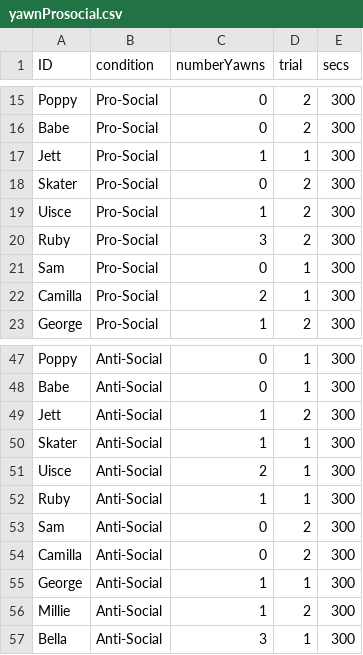
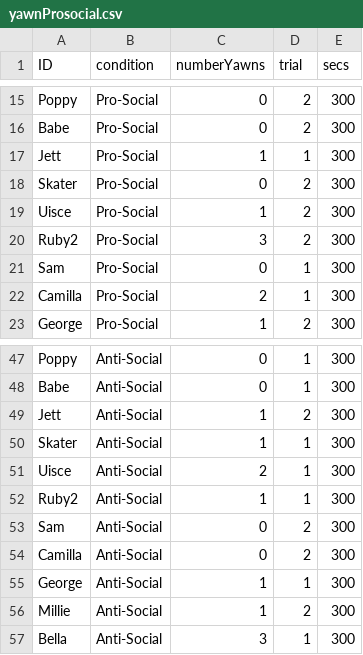
Before and after one commit to ScottClaessens/yawn, a CSV file: data/yawnProsocial.csv, drawn as a sheet; only a part is shown, gaps mark what is left out; the diff names each change by its address in the sheet, - before the commit and + after, or states it on an @@ line.

```diff
--- a/data/yawnProsocial.csv
+++ b/data/yawnProsocial.csv
-A20 (ID): Ruby
+A20 (ID): Ruby2
-A52 (ID): Ruby
+A52 (ID): Ruby2
```
Also changed, not shown: 26 other files.
